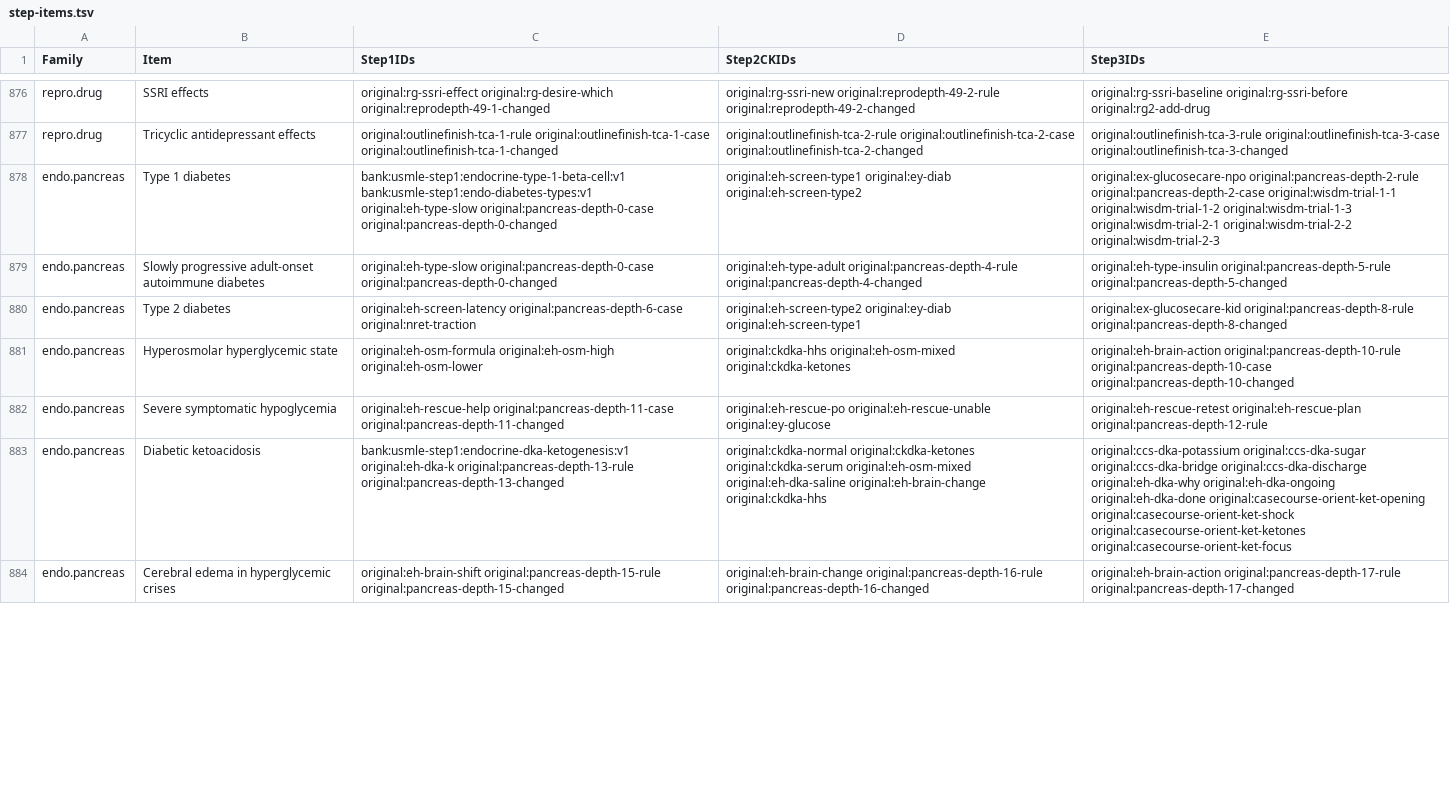
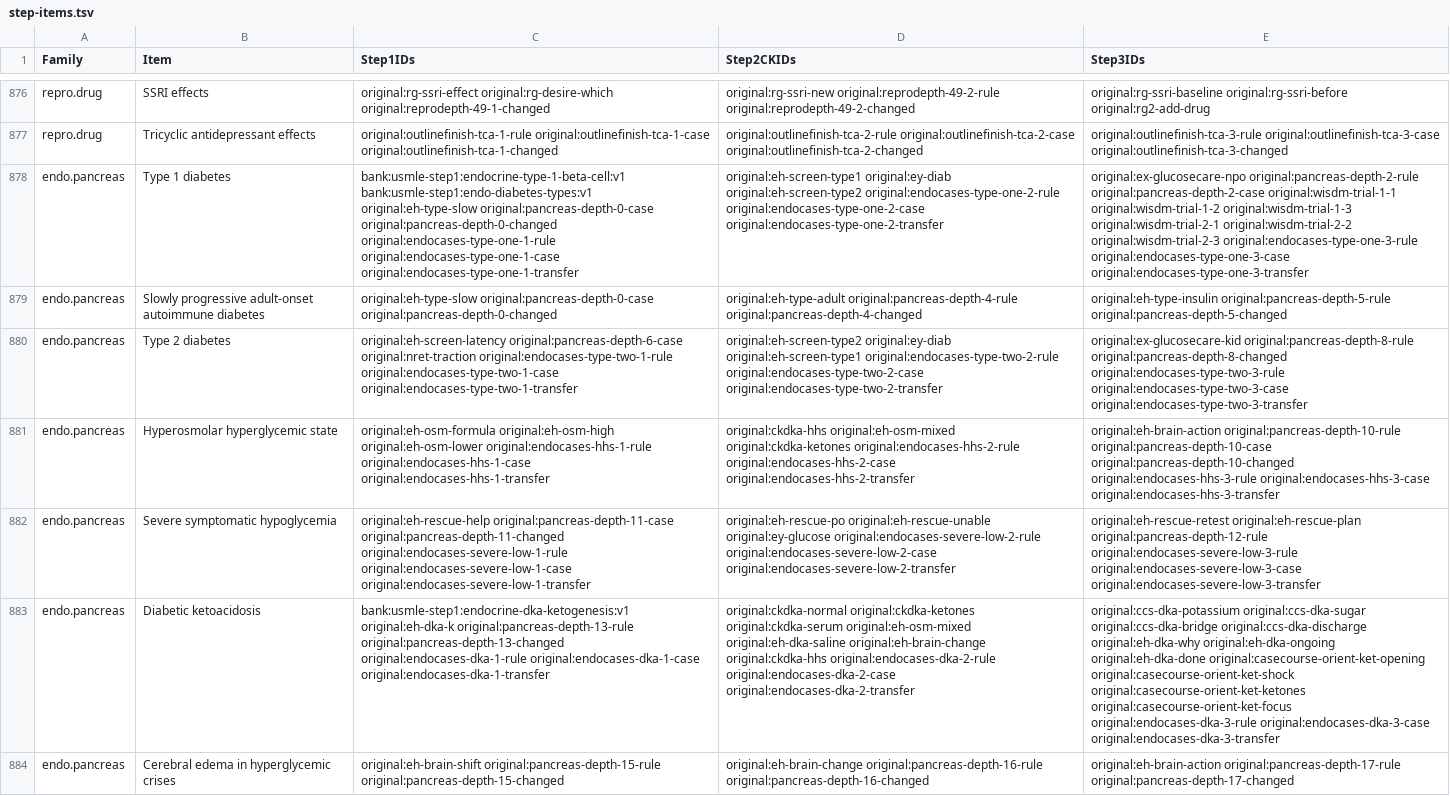
Before and after one commit to bionicles/anki, a TSV file: decks/mcat-usmle/step-items.tsv, drawn as a sheet; only a part is shown, gaps mark what is left out; the diff covers the shown part only; the diff names each change by its address in the sheet, - before the commit and + after, or states it on an @@ line.

Commit message:
Deepen endocrine decisions across the USMLE Steps and MCAT fuel metabolism

```diff
--- a/decks/mcat-usmle/step-items.tsv
+++ b/decks/mcat-usmle/step-items.tsv
-C878 (Step1IDs): …original:pancreas-depth-0-case original:pancreas-depth-0-changed
+C878 (Step1IDs): …original:pancreas-depth-0-case original:pancreas-depth-0-changed original:endocases-type-one-1-rule original:endocases-type-one-1-case original:endocases-type-one-1-transfer
-D878 (Step2CKIDs): …original:ey-diab original:eh-screen-type2
+D878 (Step2CKIDs): …original:ey-diab original:eh-screen-type2 original:endocases-type-one-2-rule original:endocases-type-one-2-case original:endocases-type-one-2-transfer
-E878 (Step3IDs): …original:wisdm-trial-2-2 original:wisdm-trial-2-3
+E878 (Step3IDs): …original:wisdm-trial-2-2 original:wisdm-trial-2-3 original:endocases-type-one-3-rule original:endocases-type-one-3-case original:endocases-type-one-3-transfer
-C880 (Step1IDs): …original:pancreas-depth-6-case original:nret-traction
+C880 (Step1IDs): …original:pancreas-depth-6-case original:nret-traction original:endocases-type-two-1-rule original:endocases-type-two-1-case original:endocases-type-two-1-transfer
-D880 (Step2CKIDs): …original:ey-diab original:eh-screen-type1
+D880 (Step2CKIDs): …original:ey-diab original:eh-screen-type1 original:endocases-type-two-2-rule original:endocases-type-two-2-case original:endocases-type-two-2-transfer
-E880 (Step3IDs): …original:pancreas-depth-8-rule original:pancreas-depth-8-changed
+E880 (Step3IDs): …original:pancreas-depth-8-rule original:pancreas-depth-8-changed original:endocases-type-two-3-rule original:endocases-type-two-3-case original:endocases-type-two-3-transfer
-C881 (Step1IDs): …original:eh-osm-high original:eh-osm-lower
+C881 (Step1IDs): …original:eh-osm-high original:eh-osm-lower original:endocases-hhs-1-rule original:endocases-hhs-1-case original:endocases-hhs-1-transfer
-D881 (Step2CKIDs): …original:eh-osm-mixed original:ckdka-ketones
+D881 (Step2CKIDs): …original:eh-osm-mixed original:ckdka-ketones original:endocases-hhs-2-rule original:endocases-hhs-2-case original:endocases-hhs-2-transfer
-E881 (Step3IDs): …original:pancreas-depth-10-case original:pancreas-depth-10-changed
+E881 (Step3IDs): …original:pancreas-depth-10-case original:pancreas-depth-10-changed original:endocases-hhs-3-rule original:endocases-hhs-3-case original:endocases-hhs-3-transfer
-C882 (Step1IDs): …original:pancreas-depth-11-case original:pancreas-depth-11-changed
+C882 (Step1IDs): …original:pancreas-depth-11-case original:pancreas-depth-11-changed original:endocases-severe-low-1-rule original:endocases-severe-low-1-case original:endocases-severe-low-1-transfer
-D882 (Step2CKIDs): …original:eh-rescue-unable original:ey-glucose
+D882 (Step2CKIDs): …original:eh-rescue-unable original:ey-glucose original:endocases-severe-low-2-rule original:endocases-severe-low-2-case original:endocases-severe-low-2-transfer
-E882 (Step3IDs): …original:eh-rescue-plan original:pancreas-depth-12-rule
+E882 (Step3IDs): …original:eh-rescue-plan original:pancreas-depth-12-rule original:endocases-severe-low-3-rule original:endocases-severe-low-3-case original:endocases-severe-low-3-transfer
-C883 (Step1IDs): …original:pancreas-depth-13-rule original:pancreas-depth-13-changed
+C883 (Step1IDs): …original:pancreas-depth-13-rule original:pancreas-depth-13-changed original:endocases-dka-1-rule original:endocases-dka-1-case original:endocases-dka-1-transfer
-D883 (Step2CKIDs): …original:eh-brain-change original:ckdka-hhs
+D883 (Step2CKIDs): …original:eh-brain-change original:ckdka-hhs original:endocases-dka-2-rule original:endocases-dka-2-case original:endocases-dka-2-transfer
-E883 (Step3IDs): …original:casecourse-orient-ket-ketones original:casecourse-orient-ket-focus
+E883 (Step3IDs): …original:casecourse-orient-ket-ketones original:casecourse-orient-ket-focus original:endocases-dka-3-rule original:endocases-dka-3-case original:endocases-dka-3-transfer
```
Also changed, not shown: 34 edited cells elsewhere in this file, decks/mcat-usmle/ccs-pathways.tsv, decks/mcat-usmle/imaging.tsv, 23 other files.
